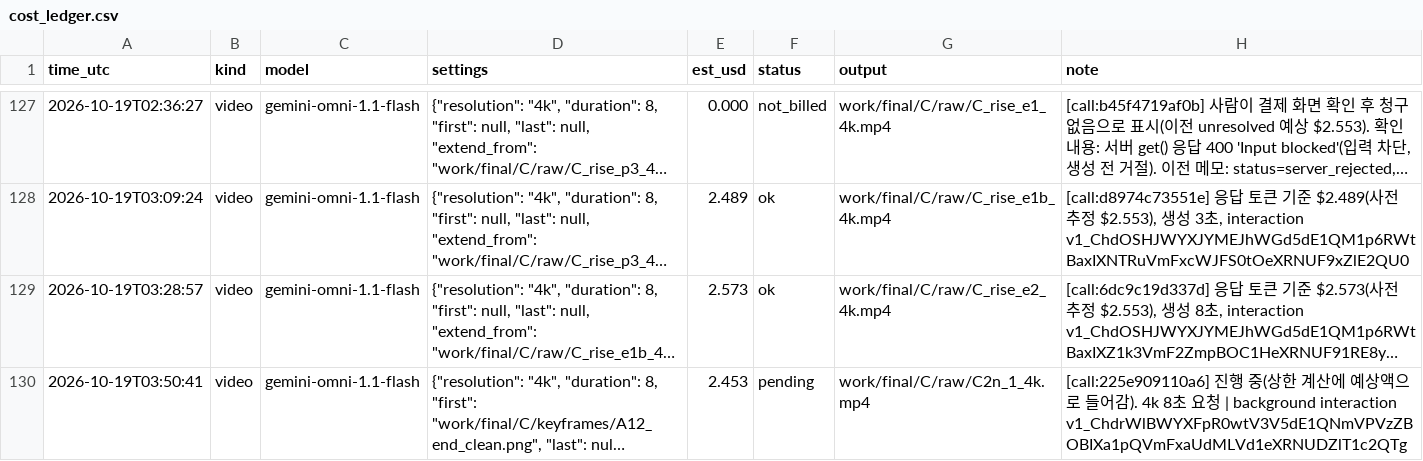
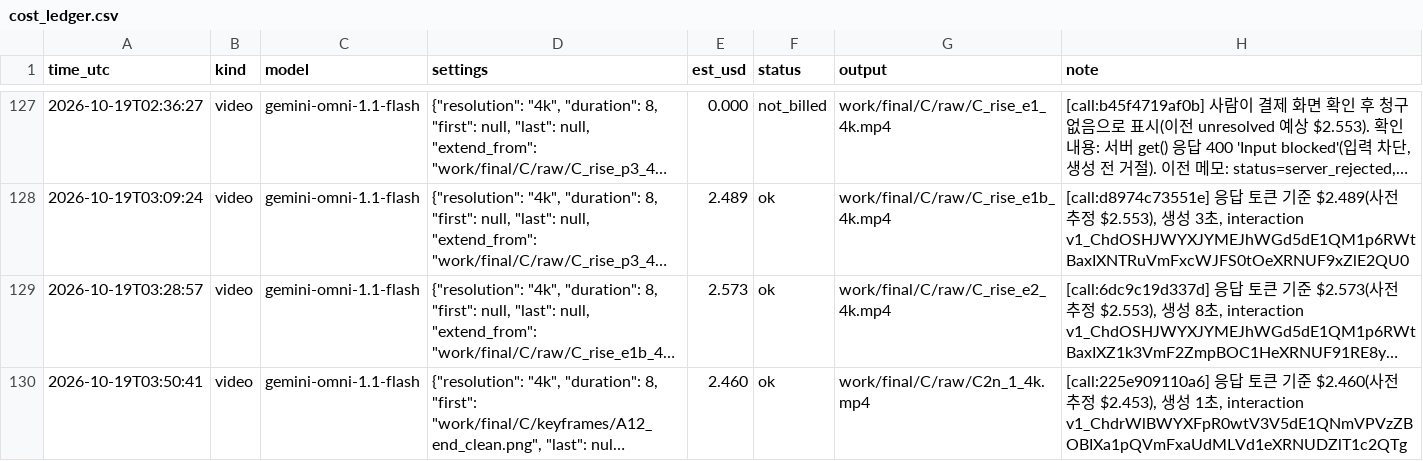
Before and after one commit to lkhh0408/lgh9766, a CSV file: work/cost_ledger.csv, drawn as a sheet; only a part is shown, gaps mark what is left out; long unchanged cells end in …; the diff names each change by its address in the sheet, - before the commit and + after, or states it on an @@ line.

```diff
--- a/work/cost_ledger.csv
+++ b/work/cost_ledger.csv
-E130 (est_usd): 2.453
+E130 (est_usd): 2.460
-F130 (status): pending
+F130 (status): ok
-H130 (note): [call:225e909110a6] 진행 중(상한 계산에 예상액으로 들어감). 4k 8초 요청 | background interaction v1_ChdrWlBWYXFpR0wtV3V5dE1QNmVPVzZBOBIXa1pQVmFxaUdMLVd1eXRNUDZlT1c2QTg
+H130 (note): [call:225e909110a6] 응답 토큰 기준 $2.460(사전 추정 $2.453), 생성 1초, interaction v1_ChdrWlBWYXFpR0wtV3V5dE1QNmVPVzZBOBIXa1pQVmFxaUdMLVd1eXRNUDZlT1c2QTg
```
Also changed, not shown: 6 other files.
